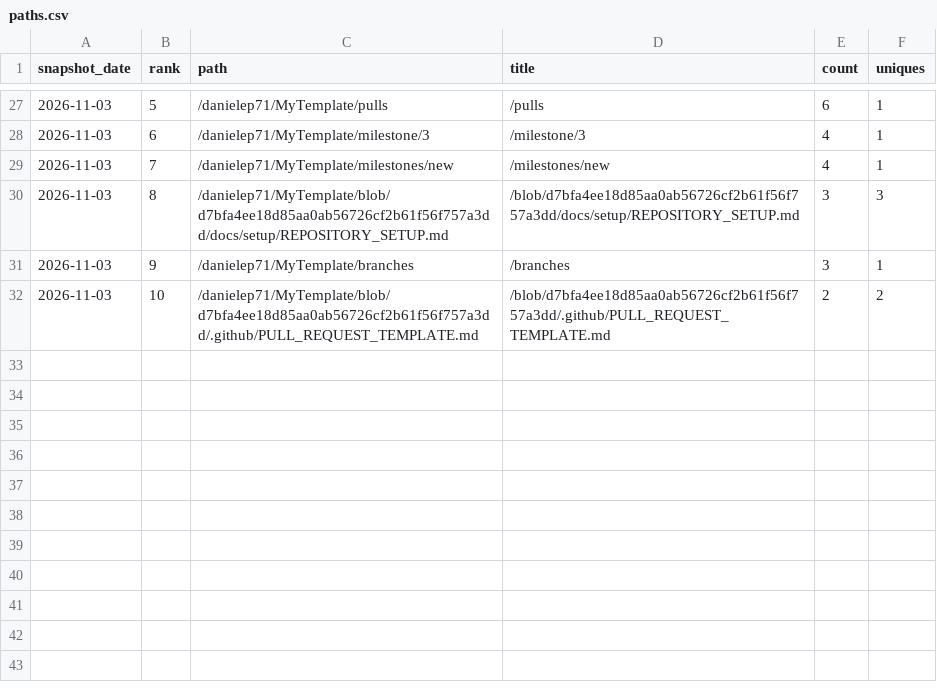
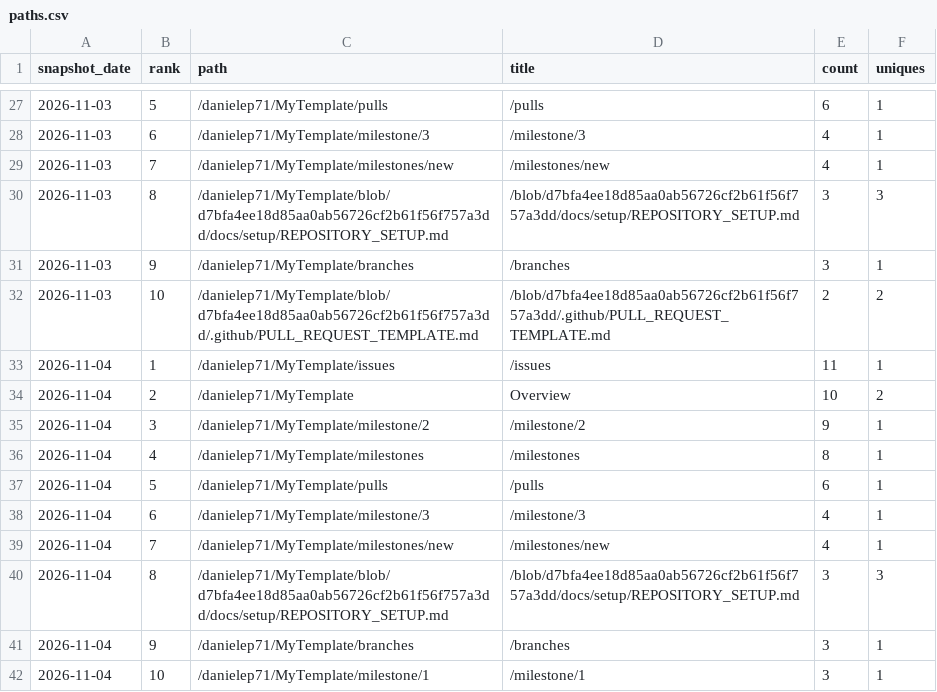
Before and after one commit to danielep71/K-TEMPLATE, a CSV file: data/paths.csv, drawn as a sheet; only a part is shown, gaps mark what is left out; the diff names each change by its address in the sheet, - before the commit and + after, or states it on an @@ line.

```diff
--- a/data/paths.csv
+++ b/data/paths.csv
+row 33: 2026-11-04 | 1 | /danielep71/MyTemplate/issues | /issues | 11 | 1
+row 34: 2026-11-04 | 2 | /danielep71/MyTemplate | Overview | 10 | 2
+row 35: 2026-11-04 | 3 | /danielep71/MyTemplate/milestone/2 | /milestone/2 | 9 | 1
+row 36: 2026-11-04 | 4 | /danielep71/MyTemplate/milestones | /milestones | 8 | 1
+row 37: 2026-11-04 | 5 | /danielep71/MyTemplate/pulls | /pulls | 6 | 1
+row 38: 2026-11-04 | 6 | /danielep71/MyTemplate/milestone/3 | /milestone/3 | 4 | 1
+row 39: 2026-11-04 | 7 | /danielep71/MyTemplate/milestones/new | /milestones/new | 4 | 1
+row 40: 2026-11-04 | 8 | /danielep71/MyTemplate/blob/d7bfa4ee18d85aa0ab56726cf2b61f56f757a3dd/docs/setup/REPOSITORY_SETUP.md | /blob/d7bfa4ee18d85aa0ab56726cf2b61f56f757a3dd/docs/setup/REPOSITORY_SETUP.md | 3 | 3
+row 41: 2026-11-04 | 9 | /danielep71/MyTemplate/branches | /branches | 3 | 1
+row 42: 2026-11-04 | 10 | /danielep71/MyTemplate/milestone/1 | /milestone/1 | 3 | 1
```
Also changed, not shown: data/daily.csv, data/snapshots.csv, 3 other files.
